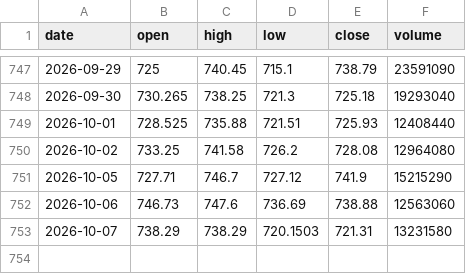
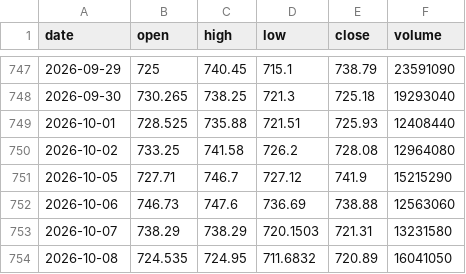
Before and after one commit to kirkwarren/CI_Test, a CSV file: data/META.csv, drawn as a sheet; only a part is shown, gaps mark what is left out.

```diff
--- a/data/META.csv
+++ b/data/META.csv
@@ -753 +753,2 @@ date,open,high,low,close,volume
 2026-10-07,738.29,738.29,720.1503,721.31,13231580
+2026-10-08,724.535,724.95,711.6832,720.89,16041050
```
Also changed, not shown: data/AAPL.csv, data/AMZN.csv, 42 other files.
